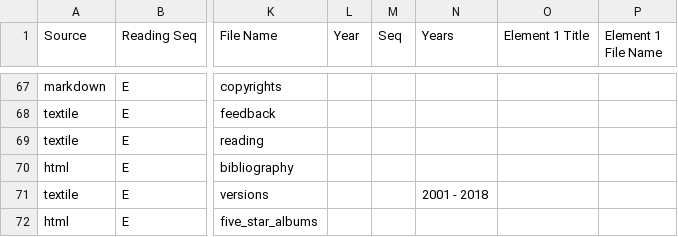
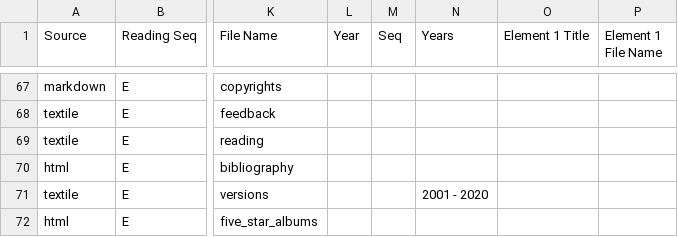
Before and after one commit to hbowie/reasontorock, a CSV file: lists/pages.csv, drawn as a sheet; only a part is shown, gaps mark what is left out; the diff names each change by its address in the sheet, - before the commit and + after, or states it on an @@ line.

```diff
--- a/lists/pages.csv
+++ b/lists/pages.csv
-N71 (Years): 2001 - 2018
+N71 (Years): 2001 - 2020
```
Also changed, not shown: 3 other files.
